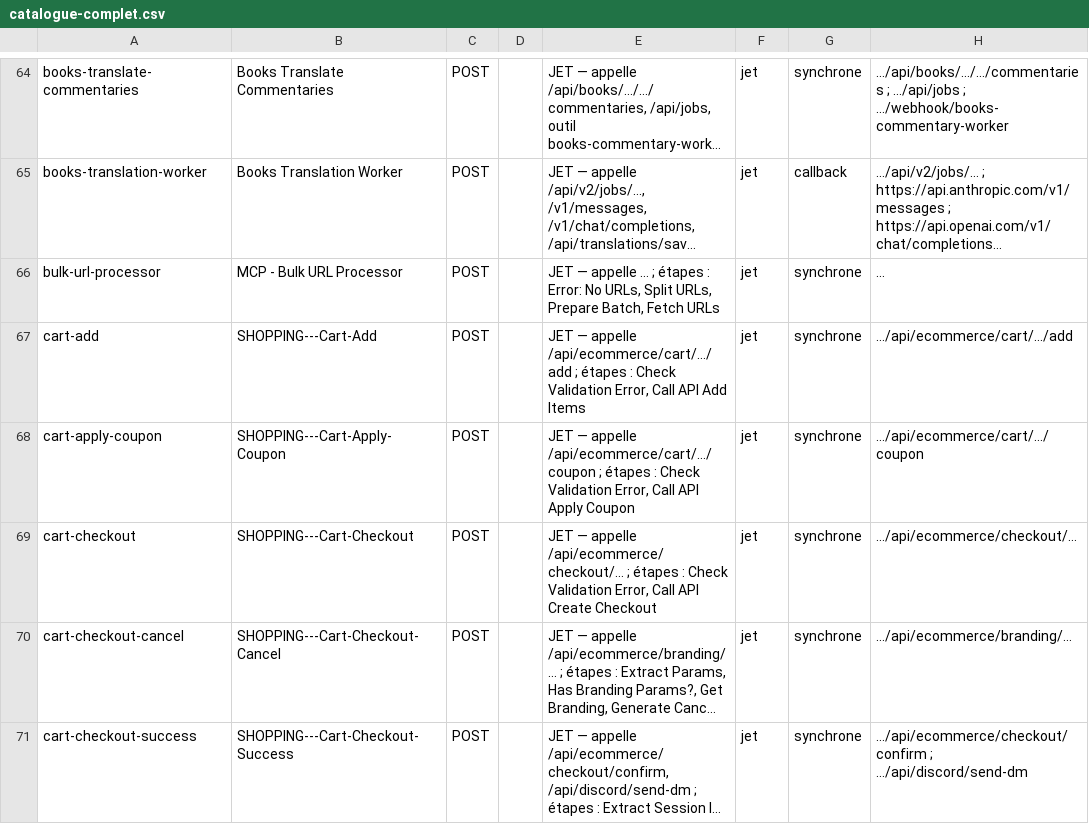
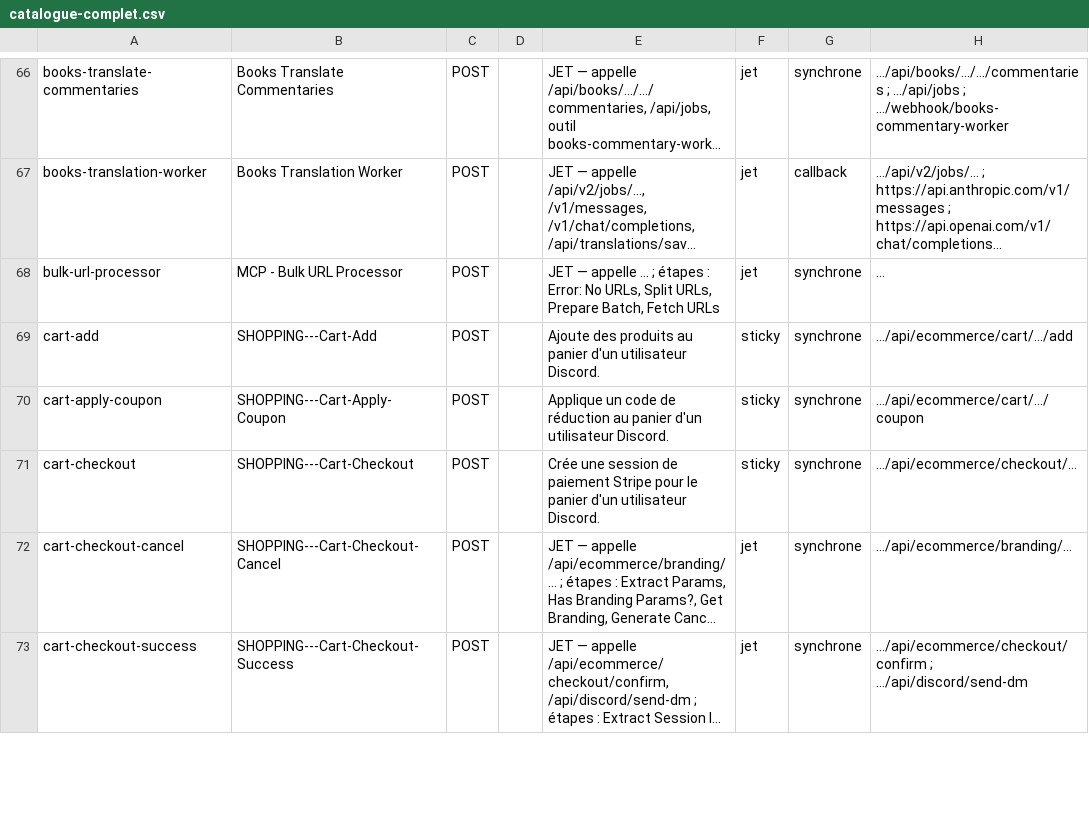
Before and after one commit to fsebbah/n8n-workflows, a CSV file: docs/catalogue/catalogue-complet.csv, drawn as a sheet; only a part is shown, gaps mark what is left out; long unchanged cells end in …; addresses are those after the commit; the diff covers the shown part only; the diff names each change by its address in the sheet, - before the commit and + after, or states it on an @@ line.

```diff
--- a/docs/catalogue/catalogue-complet.csv
+++ b/docs/catalogue/catalogue-complet.csv
-E69: JET — appelle /api/ecommerce/cart/…/add ; étapes : Check Validation Error, Call API Add Items
+E69: Ajoute des produits au panier d'un utilisateur Discord.
-F69:F71: jet
+F69:F71: sticky
-E70: JET — appelle /api/ecommerce/cart/…/coupon ; étapes : Check Validation Error, Call API Apply Coupon
+E70: Applique un code de réduction au panier d'un utilisateur Discord.
-E71: JET — appelle /api/ecommerce/checkout/… ; étapes : Check Validation Error, Call API Create Checkout
+E71: Crée une session de paiement Stripe pour le panier d'un utilisateur Discord.
```
Also changed, not shown: 2 added rows, 2 removed rows and 33 edited cells elsewhere in this file, docs/catalogue/outils-a-trafic.csv, 2 other files.
